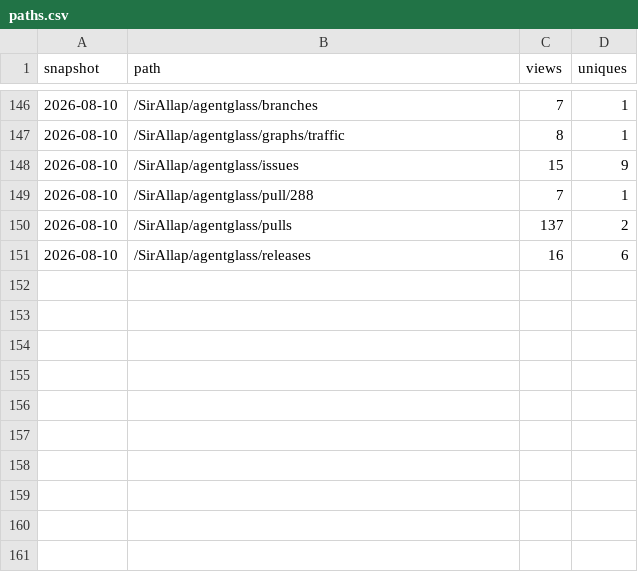
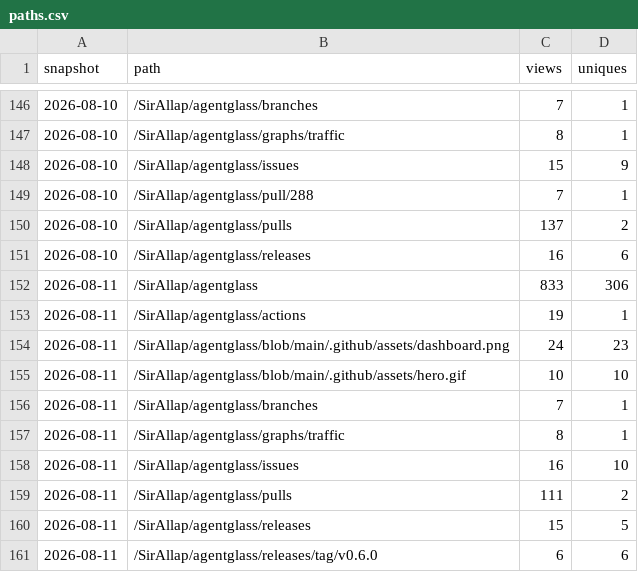
Before and after one commit to SirAllap/agentglass, a CSV file: paths.csv, drawn as a sheet; only a part is shown, gaps mark what is left out; the diff names each change by its address in the sheet, - before the commit and + after, or states it on an @@ line.

```diff
--- a/paths.csv
+++ b/paths.csv
+row 152: 2026-08-11 | /SirAllap/agentglass | 833 | 306
+row 153: 2026-08-11 | /SirAllap/agentglass/actions | 19 | 1
+row 154: 2026-08-11 | /SirAllap/agentglass/blob/main/.github/assets/dashboard.png | 24 | 23
+row 155: 2026-08-11 | /SirAllap/agentglass/blob/main/.github/assets/hero.gif | 10 | 10
+row 156: 2026-08-11 | /SirAllap/agentglass/branches | 7 | 1
+row 157: 2026-08-11 | /SirAllap/agentglass/graphs/traffic | 8 | 1
+row 158: 2026-08-11 | /SirAllap/agentglass/issues | 16 | 10
+row 159: 2026-08-11 | /SirAllap/agentglass/pulls | 111 | 2
+row 160: 2026-08-11 | /SirAllap/agentglass/releases | 15 | 5
+row 161: 2026-08-11 | /SirAllap/agentglass/releases/tag/v0.6.0 | 6 | 6
```
Also changed, not shown: clones.csv, referrers.csv, 1 other file.
